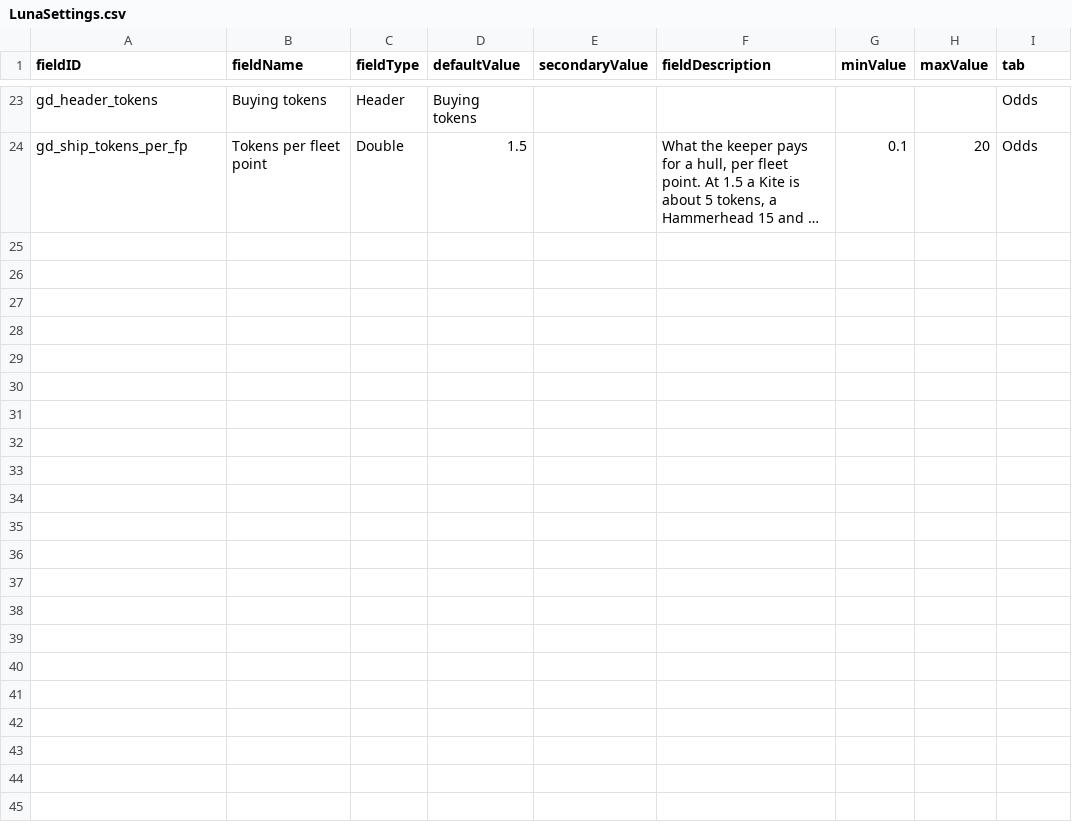
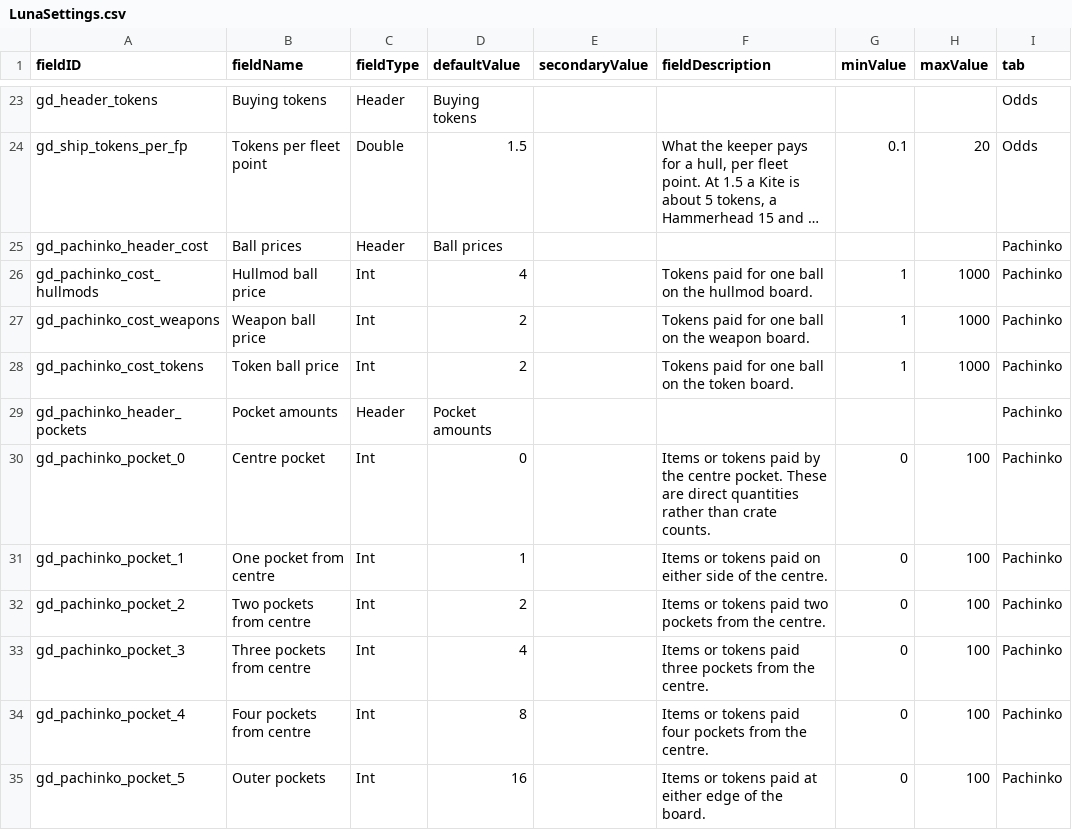
Before and after one commit to andrzejsokolowski/starsector-gambling-den, a CSV file: data/config/LunaSettings.csv, drawn as a sheet; only a part is shown, gaps mark what is left out; long unchanged cells end in …; the diff names each change by its address in the sheet, - before the commit and + after, or states it on an @@ line.

Commit message:
Add targeted Pachinko game with physical ball payouts and Luna settings
Release 1.1.0: individual balls, hullmod/weapon/token boards, 16-0-16 pockets, mouse controls, once-only settlement, visible scarcity caps, and Fast Rendering coverage. Preserve Slots rules and odds. Record Interastral card-game reuse notes for the next game.

```diff
--- a/data/config/LunaSettings.csv
+++ b/data/config/LunaSettings.csv
+row 25: gd_pachinko_header_cost | Ball prices | Header | Ball prices |  |  |  |  | Pachinko
+row 26: gd_pachinko_cost_hullmods | Hullmod ball price | Int | 4 |  | Tokens paid for one ball on the hullmod board. | 1 | 1000 | Pachinko
+row 27: gd_pachinko_cost_weapons | Weapon ball price | Int | 2 |  | Tokens paid for one ball on the weapon board. | 1 | 1000 | Pachinko
+row 28: gd_pachinko_cost_tokens | Token ball price | Int | 2 |  | Tokens paid for one ball on the token board. | 1 | 1000 | Pachinko
+row 29: gd_pachinko_header_pockets | Pocket amounts | Header | Pocket amounts |  |  |  |  | Pachinko
+row 30: gd_pachinko_pocket_0 | Centre pocket | Int | 0 |  | Items or tokens paid by the centre pocket. These are direct quantities rather than crate counts. | 0 | 100 | Pachinko
+row 31: gd_pachinko_pocket_1 | One pocket from centre | Int | 1 |  | Items or tokens paid on either side of the centre. | 0 | 100 | Pachinko
+row 32: gd_pachinko_pocket_2 | Two pockets from centre | Int | 2 |  | Items or tokens paid two pockets from the centre. | 0 | 100 | Pachinko
+row 33: gd_pachinko_pocket_3 | Three pockets from centre | Int | 4 |  | Items or tokens paid three pockets from the centre. | 0 | 100 | Pachinko
+row 34: gd_pachinko_pocket_4 | Four pockets from centre | Int | 8 |  | Items or tokens paid four pockets from the centre. | 0 | 100 | Pachinko
+row 35: gd_pachinko_pocket_5 | Outer pockets | Int | 16 |  | Items or tokens paid at either edge of the board. | 0 | 100 | Pachinko
```
Also changed, not shown: 17 other files.
